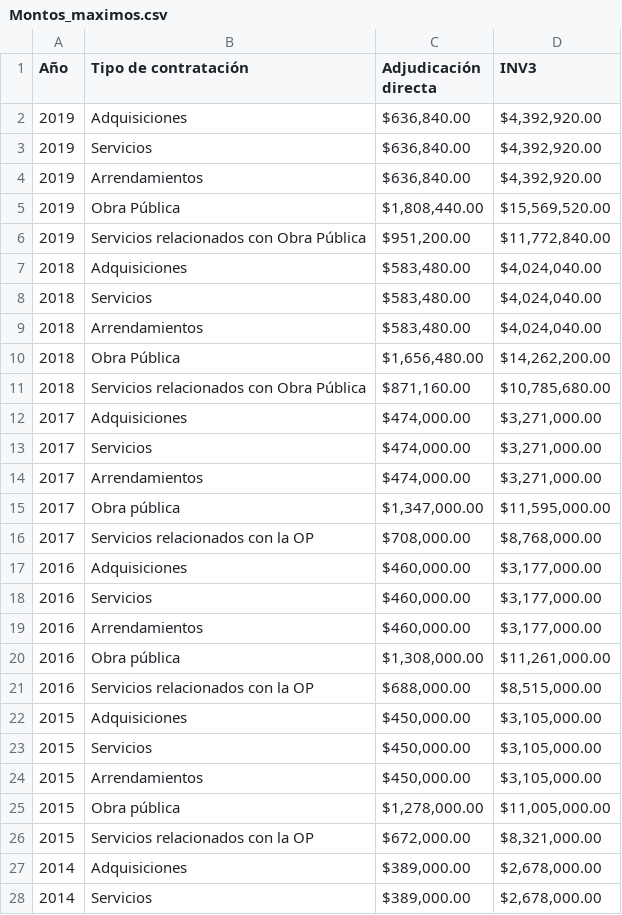
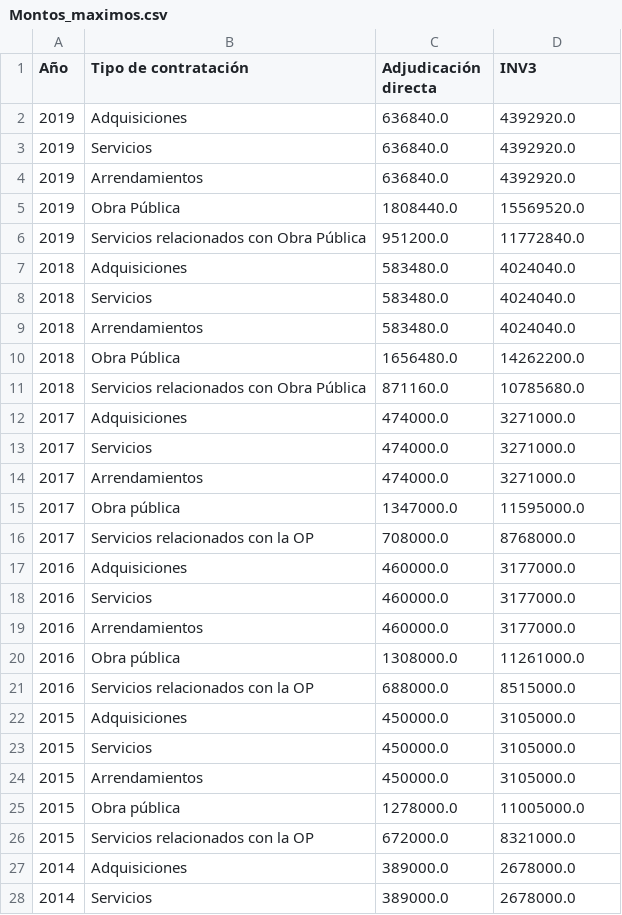
Before and after one commit to imco/IRC, a CSV file: data/bases/Montos_maximos.csv, drawn as a sheet; only a part is shown; the diff covers the shown part only.

Commit message:
Remove $ signs from Monto Maximo
To reduce the code boilerplate to load the dataset

```diff
--- a/data/bases/Montos_maximos.csv
+++ b/data/bases/Montos_maximos.csv
@@ -1,28 +1,28 @@
 Año,Tipo de contratación,Adjudicación directa,INV3
-2019,Adquisiciones,"$636,840.00","$4,392,920.00"
-2019,Servicios,"$636,840.00","$4,392,920.00"
-2019,Arrendamientos,"$636,840.00","$4,392,920.00"
-2019,Obra Pública,"$1,808,440.00","$15,569,520.00"
-2019,Servicios relacionados con Obra Pública,"$951,200.00","$11,772,840.00"
-2018,Adquisiciones,"$583,480.00","$4,024,040.00"
-2018,Servicios,"$583,480.00","$4,024,040.00"
-2018,Arrendamientos,"$583,480.00","$4,024,040.00"
-2018,Obra Pública,"$1,656,480.00","$14,262,200.00"
-2018,Servicios relacionados con Obra Pública,"$871,160.00","$10,785,680.00"
-2017,Adquisiciones,"$474,000.00","$3,271,000.00"
-2017,Servicios,"$474,000.00","$3,271,000.00"
-2017,Arrendamientos,"$474,000.00","$3,271,000.00"
-2017,Obra pública,"$1,347,000.00","$11,595,000.00"
-2017,Servicios relacionados con la OP,"$708,000.00","$8,768,000.00"
-2016,Adquisiciones,"$460,000.00","$3,177,000.00"
-2016,Servicios,"$460,000.00","$3,177,000.00"
-2016,Arrendamientos,"$460,000.00","$3,177,000.00"
-2016,Obra pública,"$1,308,000.00","$11,261,000.00"
-2016,Servicios relacionados con la OP,"$688,000.00","$8,515,000.00"
-2015,Adquisiciones,"$450,000.00","$3,105,000.00"
-2015,Servicios,"$450,000.00","$3,105,000.00"
-2015,Arrendamientos,"$450,000.00","$3,105,000.00"
-2015,Obra pública,"$1,278,000.00","$11,005,000.00"
-2015,Servicios relacionados con la OP,"$672,000.00","$8,321,000.00"
-2014,Adquisiciones,"$389,000.00","$2,678,000.00"
-2014,Servicios,"$389,000.00","$2,678,000.00"
+2019,Adquisiciones,636840.0,4392920.0
+2019,Servicios,636840.0,4392920.0
+2019,Arrendamientos,636840.0,4392920.0
+2019,Obra Pública,1808440.0,15569520.0
+2019,Servicios relacionados con Obra Pública,951200.0,11772840.0
+2018,Adquisiciones,583480.0,4024040.0
+2018,Servicios,583480.0,4024040.0
+2018,Arrendamientos,583480.0,4024040.0
+2018,Obra Pública,1656480.0,14262200.0
+2018,Servicios relacionados con Obra Pública,871160.0,10785680.0
+2017,Adquisiciones,474000.0,3271000.0
+2017,Servicios,474000.0,3271000.0
+2017,Arrendamientos,474000.0,3271000.0
+2017,Obra pública,1347000.0,11595000.0
+2017,Servicios relacionados con la OP,708000.0,8768000.0
+2016,Adquisiciones,460000.0,3177000.0
+2016,Servicios,460000.0,3177000.0
+2016,Arrendamientos,460000.0,3177000.0
+2016,Obra pública,1308000.0,11261000.0
+2016,Servicios relacionados con la OP,688000.0,8515000.0
+2015,Adquisiciones,450000.0,3105000.0
+2015,Servicios,450000.0,3105000.0
+2015,Arrendamientos,450000.0,3105000.0
+2015,Obra pública,1278000.0,11005000.0
+2015,Servicios relacionados con la OP,672000.0,8321000.0
+2014,Adquisiciones,389000.0,2678000.0
+2014,Servicios,389000.0,2678000.0
```
Also changed, not shown: 26 edited cells elsewhere in this file, 1 other file.
